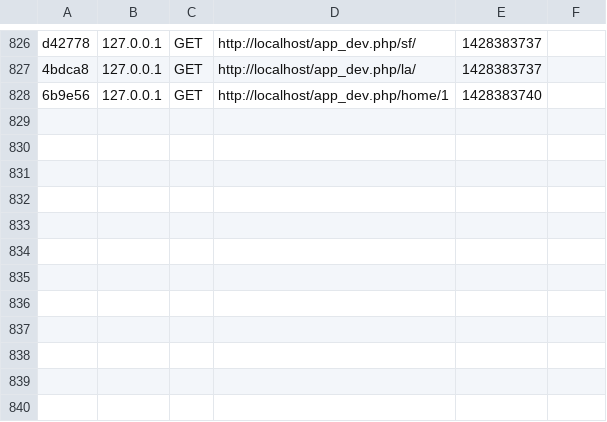
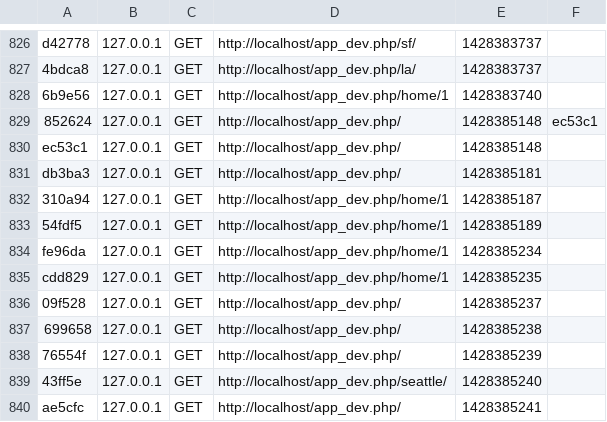
Before and after one commit to zixuanwang/home, a CSV file: app/cache/dev/profiler/index.csv, drawn as a sheet; only a part is shown, gaps mark what is left out.

```diff
--- a/app/cache/dev/profiler/index.csv
+++ b/app/cache/dev/profiler/index.csv
@@ -828 +828,13 @@ d42778,127.0.0.1,GET,http://localhost/app_dev.php/sf/,1428383737,
 6b9e56,127.0.0.1,GET,http://localhost/app_dev.php/home/1,1428383740,
+852624,127.0.0.1,GET,http://localhost/app_dev.php/,1428385148,ec53c1
+ec53c1,127.0.0.1,GET,http://localhost/app_dev.php/,1428385148,
+db3ba3,127.0.0.1,GET,http://localhost/app_dev.php/,1428385181,
+310a94,127.0.0.1,GET,http://localhost/app_dev.php/home/1,1428385187,
+54fdf5,127.0.0.1,GET,http://localhost/app_dev.php/home/1,1428385189,
+fe96da,127.0.0.1,GET,http://localhost/app_dev.php/home/1,1428385234,
+cdd829,127.0.0.1,GET,http://localhost/app_dev.php/home/1,1428385235,
+09f528,127.0.0.1,GET,http://localhost/app_dev.php/,1428385237,
+699658,127.0.0.1,GET,http://localhost/app_dev.php/,1428385238,
+76554f,127.0.0.1,GET,http://localhost/app_dev.php/,1428385239,
+43ff5e,127.0.0.1,GET,http://localhost/app_dev.php/seattle/,1428385240,
+ae5cfc,127.0.0.1,GET,http://localhost/app_dev.php/,1428385241,
```
Also changed, not shown: 5 other files.
